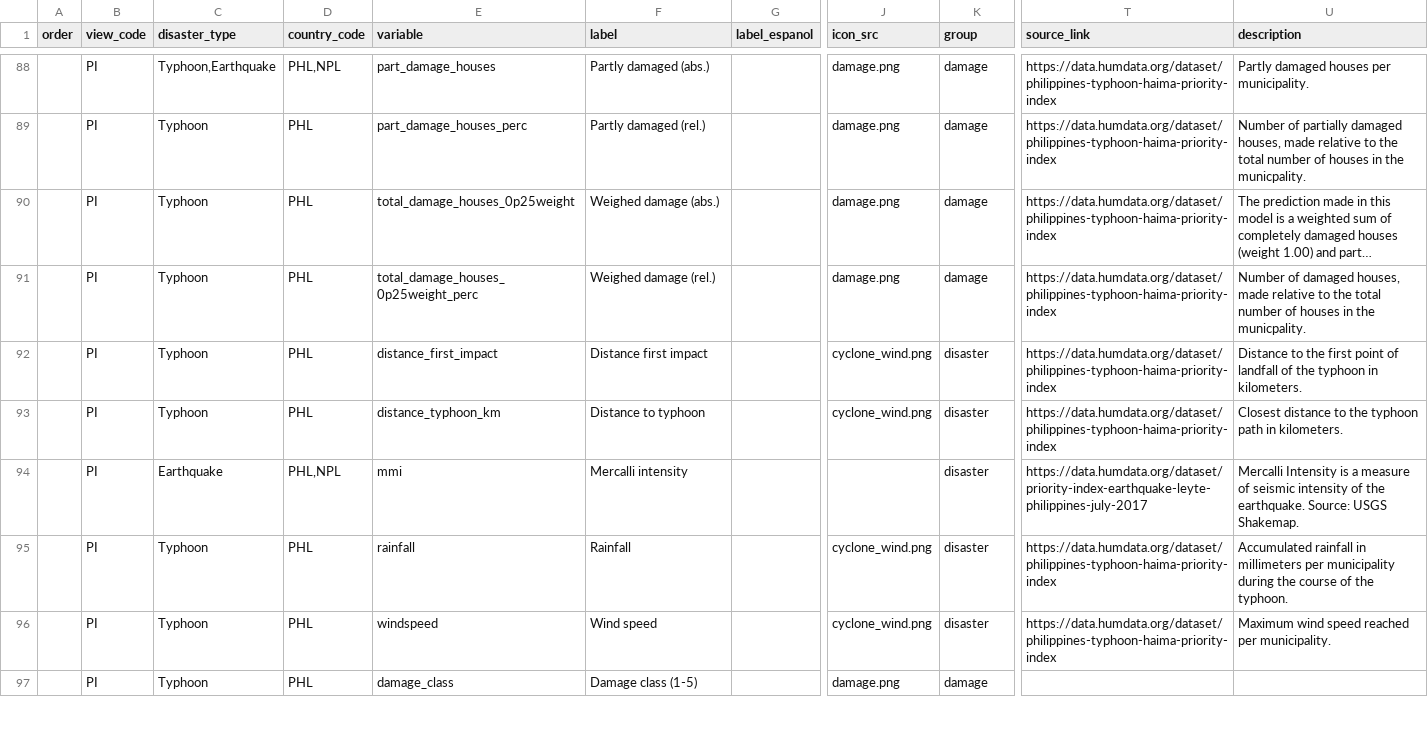
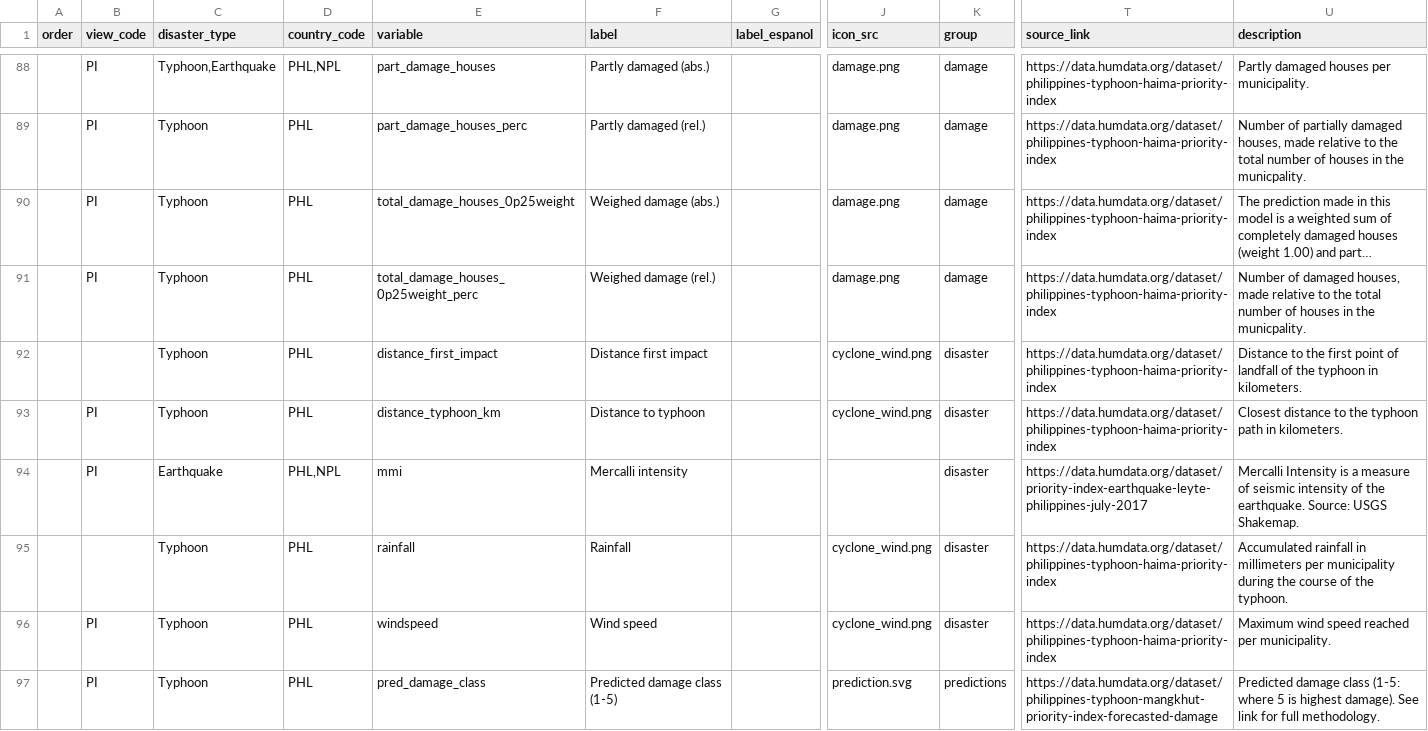
Before and after one commit to rodekruis/CommunityRisk, a CSV file: public/modules/dashboards/data/metadata_prototype.csv, drawn as a sheet; only a part is shown, gaps mark what is left out; long unchanged cells end in …; the diff covers the shown part only; the diff names each change by its address in the sheet, - before the commit and + after, or states it on an @@ line.

Commit message:
updated Priority Index view

```diff
--- a/public/modules/dashboards/data/metadata_prototype.csv
+++ b/public/modules/dashboards/data/metadata_prototype.csv
-B92 (view_code): PI
+B92 (view_code): (empty)
-B95 (view_code): PI
+B95 (view_code): (empty)
-E97 (variable): damage_class
+E97 (variable): pred_damage_class
-F97 (label): Damage class (1-5)
+F97 (label): Predicted damage class (1-5)
-J97 (icon_src): damage.png
+J97 (icon_src): prediction.svg
-K97 (group): damage
+K97 (group): predictions
-T97 (source_link): (empty)
+T97 (source_link): https://data.humdata.org/dataset/philippines-typhoon-mangkhut-priority-index-forecasted-damage
-U97 (description): (empty)
+U97 (description): Predicted damage class (1-5: where 5 is highest damage). See link for full methodology.
```
Also changed, not shown: 2 added rows and 11 edited cells elsewhere in this file, 3 other files.
